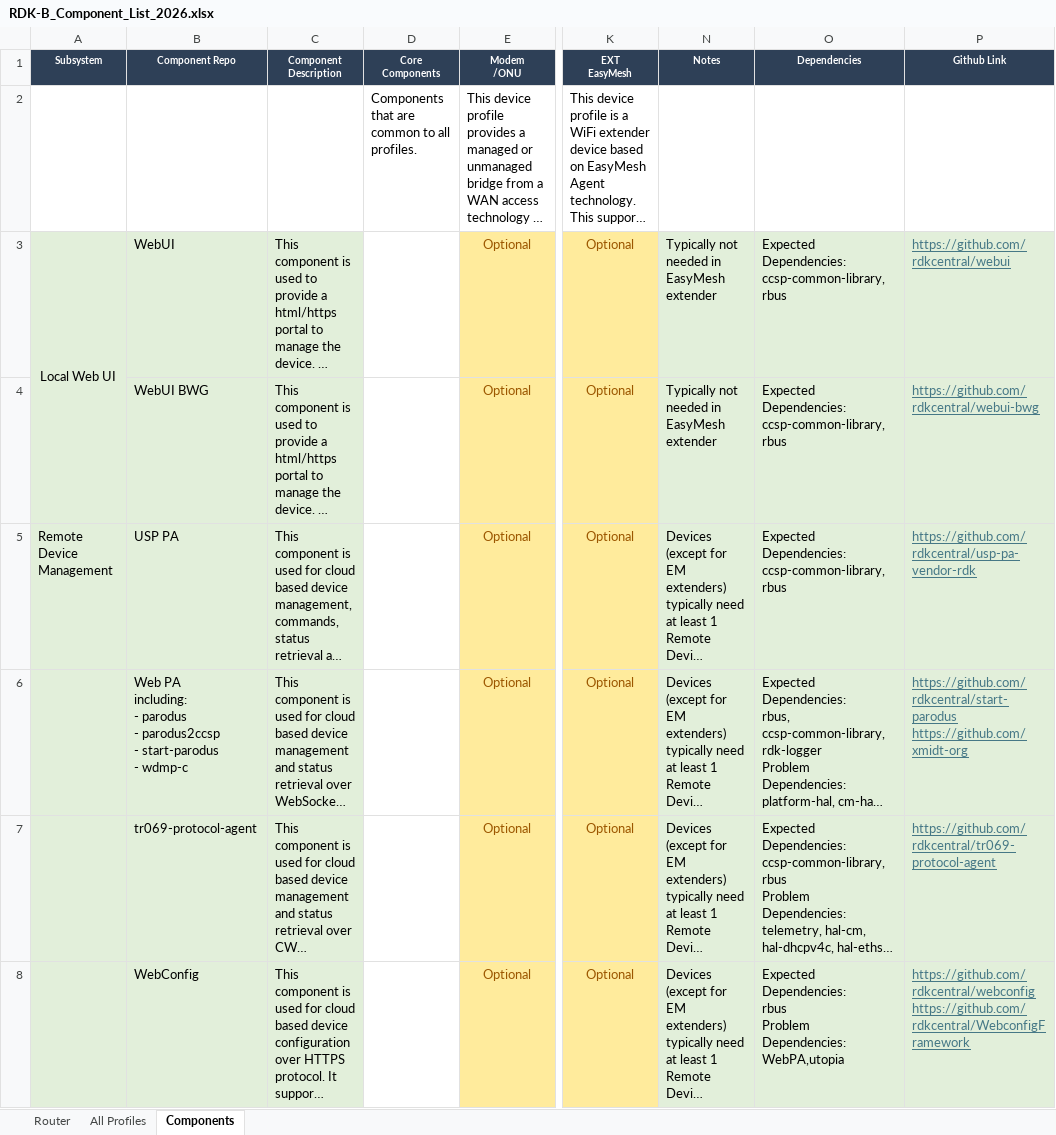
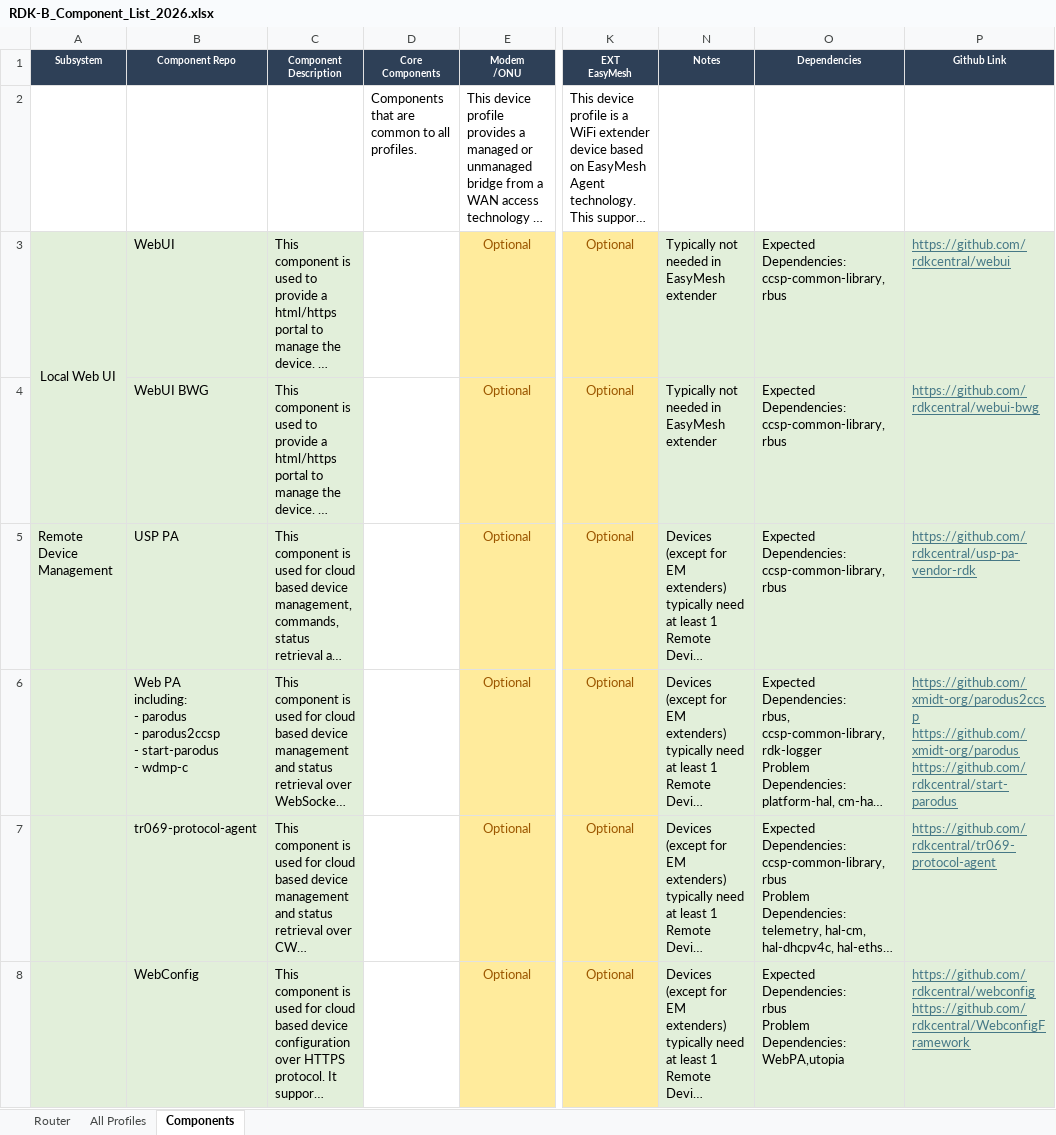
Before and after one commit to cpokuru/RDKCorex, an Excel workbook: broadband/rdk8/components/RDK-B_Component_List_2026.xlsx, sheet Components, drawn as a sheet; only a part is shown, gaps mark what is left out; long unchanged cells end in …; values as stored, in another font and other column widths than the file's, no borders; ↵ is a line break in a cell; the diff covers the shown part only; the diff names each change by its address in the sheet, - before the commit and + after, or states it on an @@ line.

```diff
--- a/broadband/rdk8/components/RDK-B_Component_List_2026.xlsx (sheet Components)
+++ b/broadband/rdk8/components/RDK-B_Component_List_2026.xlsx (sheet Components)
-A4 fill: #E2EFDA
+A4 fill: none
-P6 (Github Link): https://github.com/rdkcentral/start-parodus ↵ https://github.com/xmidt-org
+P6 (Github Link): https://github.com/xmidt-org/parodus2ccsp ↵ https://github.com/xmidt-org/parodus ↵ https://github.com/rdkcentral/start-parodus
```
Also changed, not shown: 3 edited cells and cell formats elsewhere in this sheet, sheet All Profiles, sheet Router, broadband/rdk8/docs/RDK-B_Component_List_2026.xlsx, broadband/rdk9/components/RDK-B_Component_List_2026.xlsx, 24 other files.
